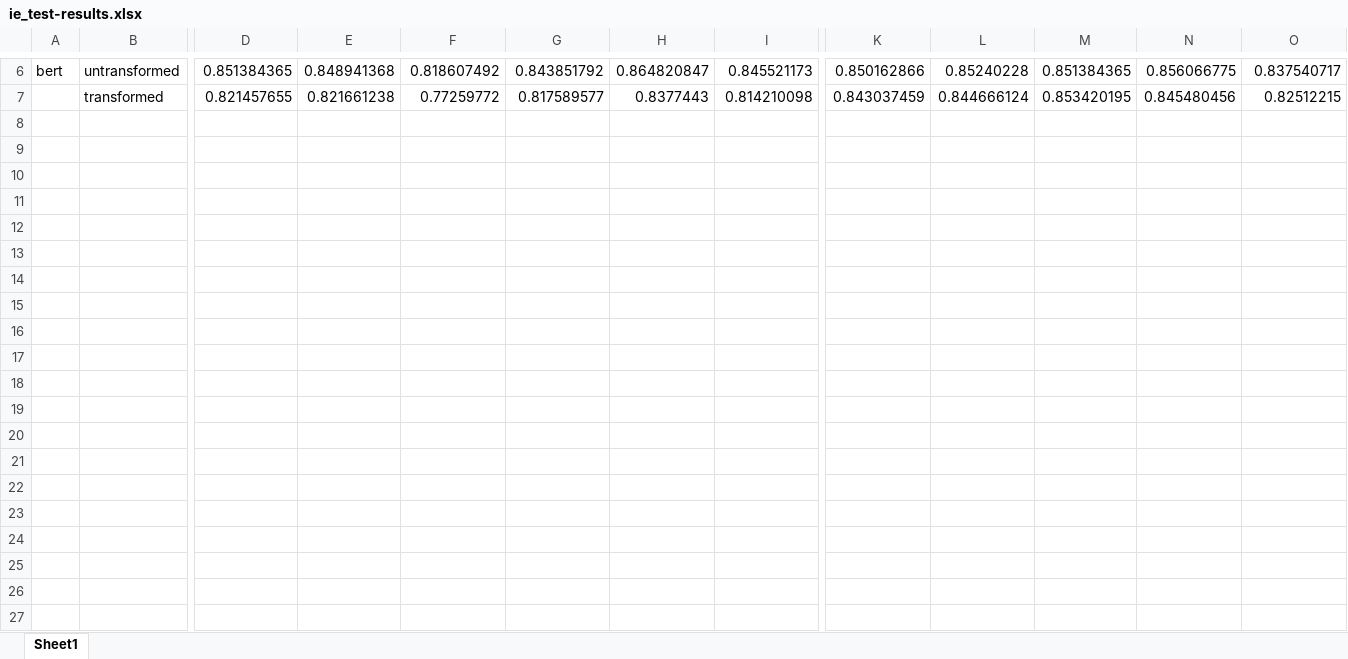
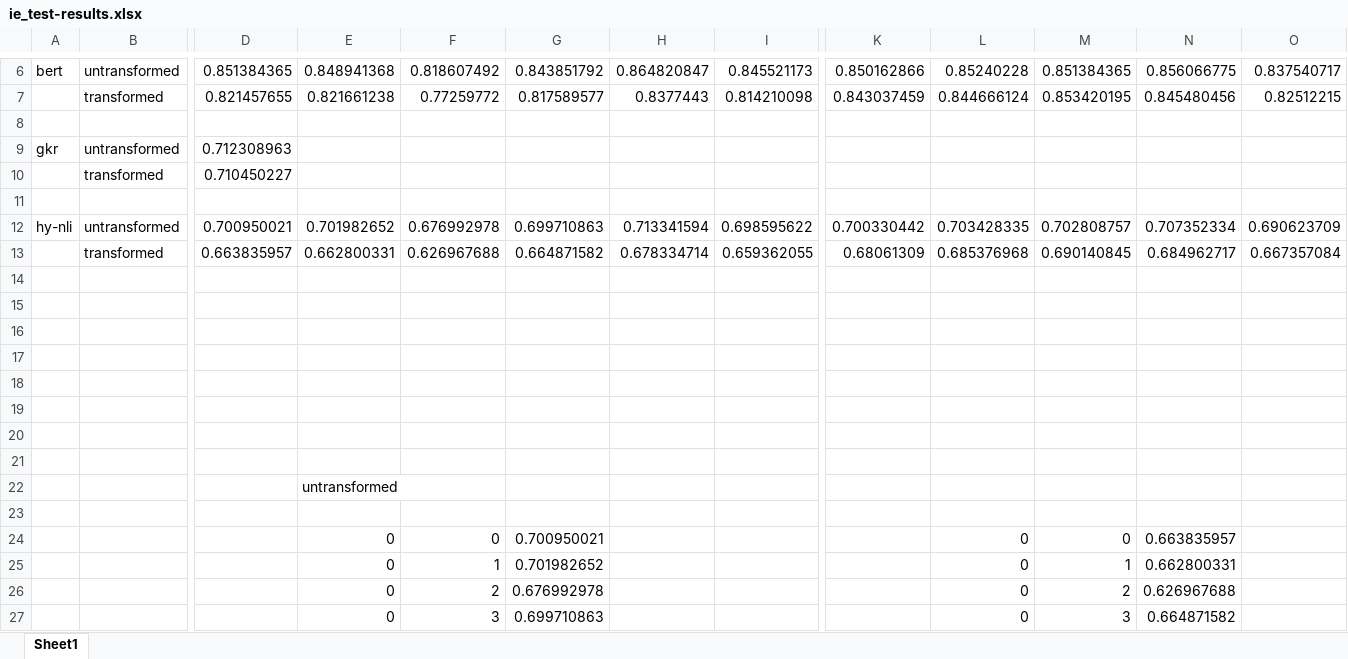
Before and after one commit to Zvonimir99/Hy-NLI, an Excel workbook: ie_test-results.xlsx, sheet Sheet1, drawn as a sheet; only a part is shown, gaps mark what is left out; values as stored, in another font and other column widths than the file's, no borders; rows hold the shown columns only; the diff covers the shown part only; the diff names each change by its address in the sheet, - before the commit and + after, or states it on an @@ line.

```diff
--- a/ie_test-results.xlsx (sheet Sheet1)
+++ b/ie_test-results.xlsx (sheet Sheet1)
+row 8: (empty)
+row 9: gkr | untransformed | 0.712308963
+row 10:  | transformed | 0.710450227
+row 11: (empty)
+row 12: hy-nli | untransformed | 0.700950021 | 0.701982652 | 0.676992978 | 0.699710863 | 0.713341594 | 0.698595622 | 0.700330442 | 0.703428335 | 0.702808757 | 0.707352334 | 0.690623709
+row 13:  | transformed | 0.663835957 | 0.662800331 | 0.626967688 | 0.664871582 | 0.678334714 | 0.659362055 | 0.68061309 | 0.685376968 | 0.690140845 | 0.684962717 | 0.667357084
+row 14: (empty)
+row 15: (empty)
+row 16: (empty)
+row 17: (empty)
+row 18: (empty)
+row 19: (empty)
+row 20: (empty)
+row 21: (empty)
+row 22:  |  |  | untransformed
+row 23: (empty)
+row 24:  |  |  | 0 | 0 | 0.700950021 |  |  |  | 0 | 0 | 0.663835957
+row 25:  |  |  | 0 | 1 | 0.701982652 |  |  |  | 0 | 1 | 0.662800331
+row 26:  |  |  | 0 | 2 | 0.676992978 |  |  |  | 0 | 2 | 0.626967688
+row 27:  |  |  | 0 | 3 | 0.699710863 |  |  |  | 0 | 3 | 0.664871582
```
Also changed, not shown: 26 added rows elsewhere in this sheet.
